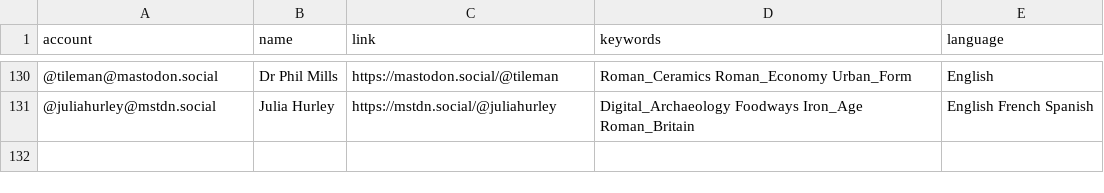
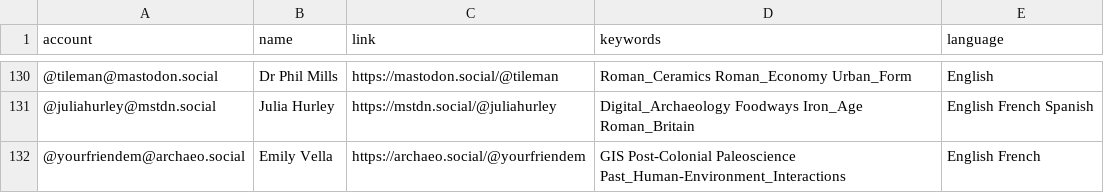
Before and after one commit to steko/Mastodon-Archaeology, a CSV file: resources/users.csv, drawn as a sheet; only a part is shown, gaps mark what is left out.

Commit message:
Update users.csv
+ irl friend

```diff
--- a/resources/users.csv
+++ b/resources/users.csv
@@ -131 +131,2 @@ account,name,link,keywords,language
 @juliahurley@mstdn.social,Julia Hurley,https://mstdn.social/@juliahurley,Digital_Archaeology Foodways Iron_Age Roman_Britain,English French Spanish
+@yourfriendem@archaeo.social,Emily Vella,https://archaeo.social/@yourfriendem,GIS Post-Colonial Paleoscience Past_Human-Environment_Interactions,English French
```
